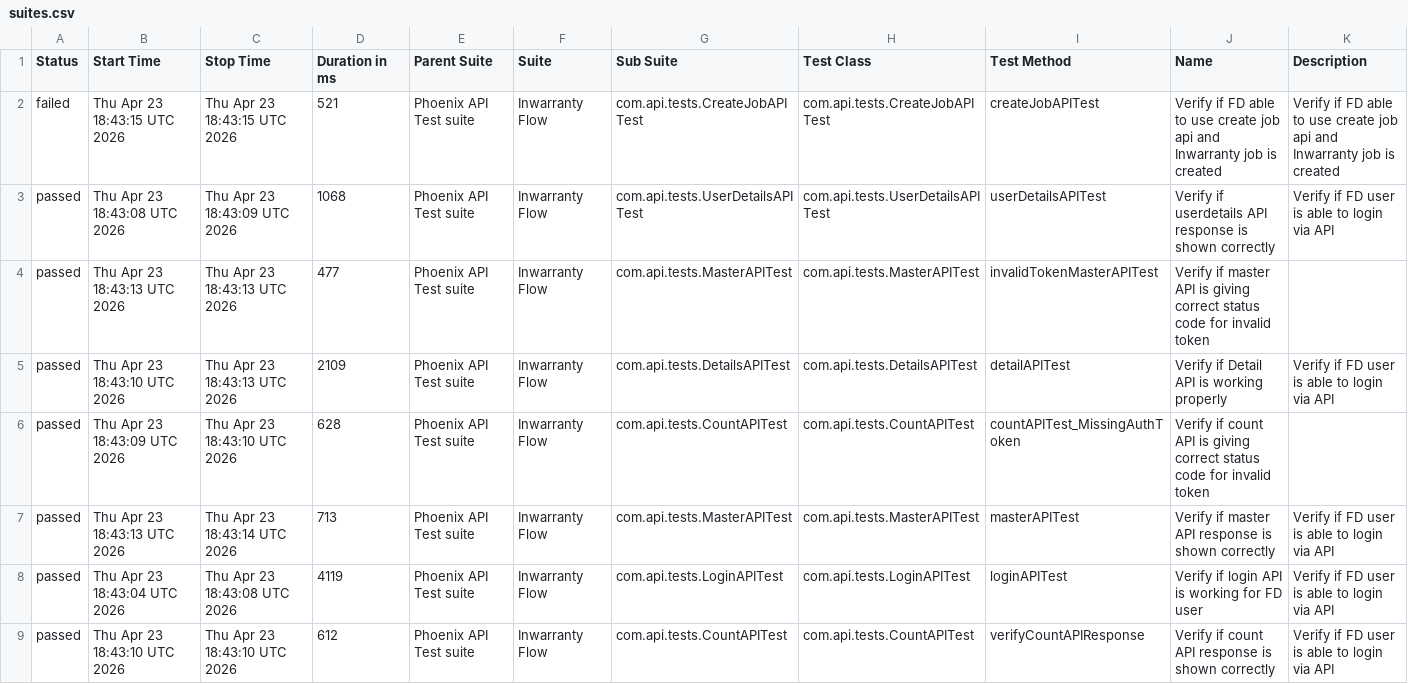
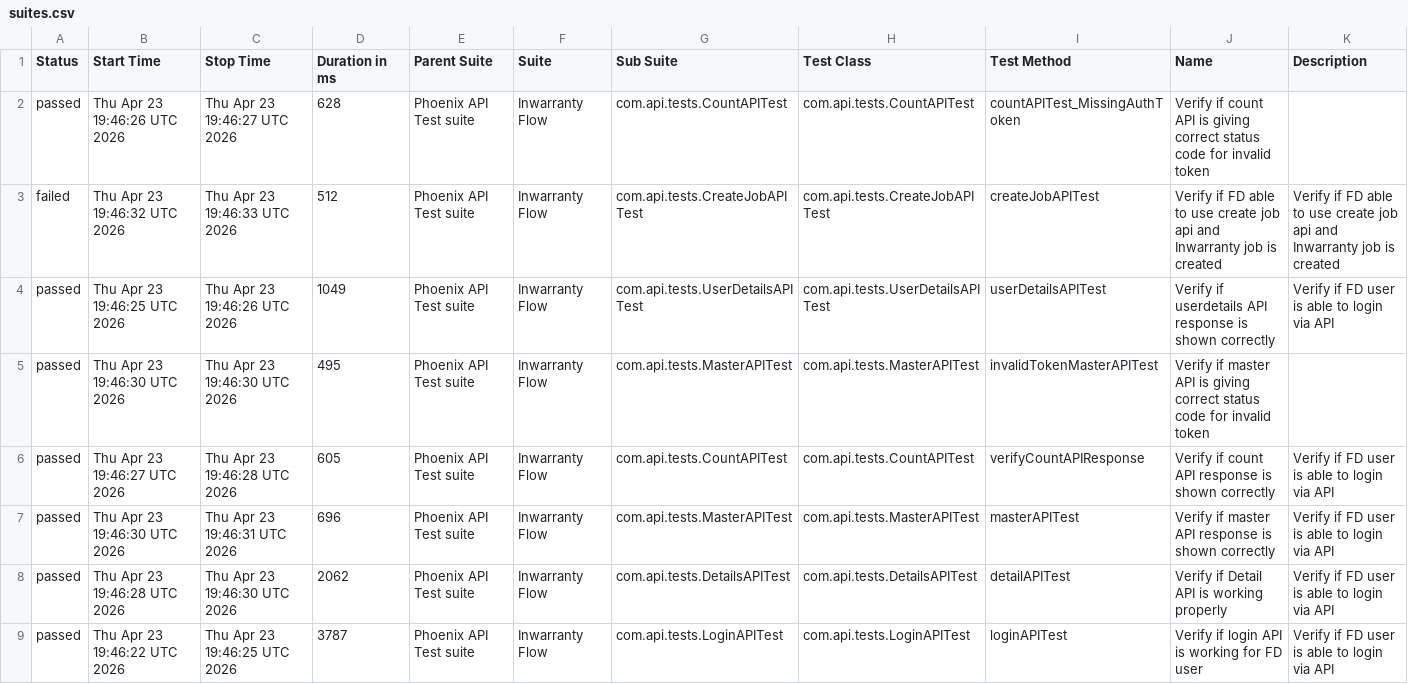
Before and after one commit to tusharS007/PhoenixTestAutomationFramework, a CSV file: data/suites.csv, drawn as a sheet.

```diff
--- a/data/suites.csv
+++ b/data/suites.csv
@@ -1,9 +1,9 @@
 "Status","Start Time","Stop Time","Duration in ms","Parent Suite","Suite","Sub Suite","Test Class","Test Method","Name","Description"
-"failed","Thu Apr 23 18:43:15 UTC 2026","Thu Apr 23 18:43:15 UTC 2026","521","Phoenix API Test suite","Inwarranty Flow","com.api.tests.CreateJobAPITest","com.api.tests.CreateJobAPITest","createJobAPITest","Verify if FD able to use create job api and Inwarranty job is created","Verify if FD able to use create job api and Inwarranty job is created"
-"passed","Thu Apr 23 18:43:08 UTC 2026","Thu Apr 23 18:43:09 UTC 2026","1068","Phoenix API Test suite","Inwarranty Flow","com.api.tests.UserDetailsAPITest","com.api.tests.UserDetailsAPITest","userDetailsAPITest","Verify if userdetails API response is shown correctly","Verify if FD user is able to login via API"
-"passed","Thu Apr 23 18:43:13 UTC 2026","Thu Apr 23 18:43:13 UTC 2026","477","Phoenix API Test suite","Inwarranty Flow","com.api.tests.MasterAPITest","com.api.tests.MasterAPITest","invalidTokenMasterAPITest","Verify if master API is giving correct status code for invalid token",""
-"passed","Thu Apr 23 18:43:10 UTC 2026","Thu Apr 23 18:43:13 UTC 2026","2109","Phoenix API Test suite","Inwarranty Flow","com.api.tests.DetailsAPITest","com.api.tests.DetailsAPITest","detailAPITest","Verify if Detail API is working properly","Verify if FD user is able to login via API"
-"passed","Thu Apr 23 18:43:09 UTC 2026","Thu Apr 23 18:43:10 UTC 2026","628","Phoenix API Test suite","Inwarranty Flow","com.api.tests.CountAPITest","com.api.tests.CountAPITest","countAPITest_MissingAuthToken","Verify if count API is giving correct status code for invalid token",""
-"passed","Thu Apr 23 18:43:13 UTC 2026","Thu Apr 23 18:43:14 UTC 2026","713","Phoenix API Test suite","Inwarranty Flow","com.api.tests.MasterAPITest","com.api.tests.MasterAPITest","masterAPITest","Verify if master API response is shown correctly","Verify if FD user is able to login via API"
-"passed","Thu Apr 23 18:43:04 UTC 2026","Thu Apr 23 18:43:08 UTC 2026","4119","Phoenix API Test suite","Inwarranty Flow","com.api.tests.LoginAPITest","com.api.tests.LoginAPITest","loginAPITest","Verify if login API is working for FD user","Verify if FD user is able to login via API"
-"passed","Thu Apr 23 18:43:10 UTC 2026","Thu Apr 23 18:43:10 UTC 2026","612","Phoenix API Test suite","Inwarranty Flow","com.api.tests.CountAPITest","com.api.tests.CountAPITest","verifyCountAPIResponse","Verify if count API response is shown correctly","Verify if FD user is able to login via API"
+"passed","Thu Apr 23 19:46:26 UTC 2026","Thu Apr 23 19:46:27 UTC 2026","628","Phoenix API Test suite","Inwarranty Flow","com.api.tests.CountAPITest","com.api.tests.CountAPITest","countAPITest_MissingAuthToken","Verify if count API is giving correct status code for invalid token",""
+"failed","Thu Apr 23 19:46:32 UTC 2026","Thu Apr 23 19:46:33 UTC 2026","512","Phoenix API Test suite","Inwarranty Flow","com.api.tests.CreateJobAPITest","com.api.tests.CreateJobAPITest","createJobAPITest","Verify if FD able to use create job api and Inwarranty job is created","Verify if FD able to use create job api and Inwarranty job is created"
+"passed","Thu Apr 23 19:46:25 UTC 2026","Thu Apr 23 19:46:26 UTC 2026","1049","Phoenix API Test suite","Inwarranty Flow","com.api.tests.UserDetailsAPITest","com.api.tests.UserDetailsAPITest","userDetailsAPITest","Verify if userdetails API response is shown correctly","Verify if FD user is able to login via API"
+"passed","Thu Apr 23 19:46:30 UTC 2026","Thu Apr 23 19:46:30 UTC 2026","495","Phoenix API Test suite","Inwarranty Flow","com.api.tests.MasterAPITest","com.api.tests.MasterAPITest","invalidTokenMasterAPITest","Verify if master API is giving correct status code for invalid token",""
+"passed","Thu Apr 23 19:46:27 UTC 2026","Thu Apr 23 19:46:28 UTC 2026","605","Phoenix API Test suite","Inwarranty Flow","com.api.tests.CountAPITest","com.api.tests.CountAPITest","verifyCountAPIResponse","Verify if count API response is shown correctly","Verify if FD user is able to login via API"
+"passed","Thu Apr 23 19:46:30 UTC 2026","Thu Apr 23 19:46:31 UTC 2026","696","Phoenix API Test suite","Inwarranty Flow","com.api.tests.MasterAPITest","com.api.tests.MasterAPITest","masterAPITest","Verify if master API response is shown correctly","Verify if FD user is able to login via API"
+"passed","Thu Apr 23 19:46:28 UTC 2026","Thu Apr 23 19:46:30 UTC 2026","2062","Phoenix API Test suite","Inwarranty Flow","com.api.tests.DetailsAPITest","com.api.tests.DetailsAPITest","detailAPITest","Verify if Detail API is working properly","Verify if FD user is able to login via API"
+"passed","Thu Apr 23 19:46:22 UTC 2026","Thu Apr 23 19:46:25 UTC 2026","3787","Phoenix API Test suite","Inwarranty Flow","com.api.tests.LoginAPITest","com.api.tests.LoginAPITest","loginAPITest","Verify if login API is working for FD user","Verify if FD user is able to login via API"
```
Also changed, not shown: data/behaviors.csv, 58 other files.
